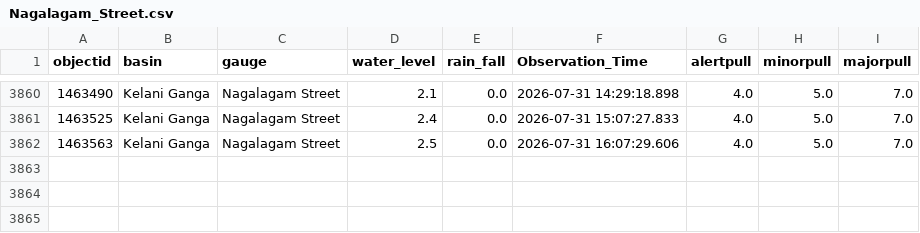
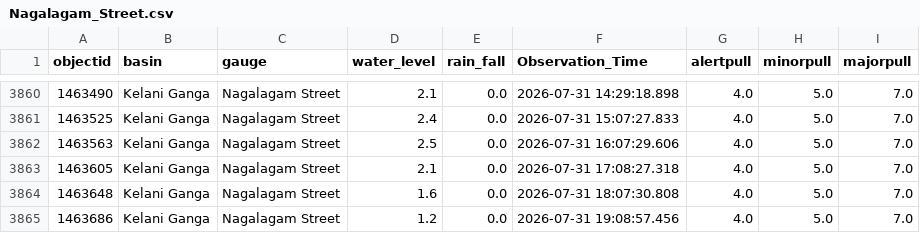
Before and after one commit to hhumal/Irrigation-Dept-Manual-River-Gauge-Readings, a CSV file: Station_Rainfall_CSVs/Nagalagam_Street.csv, drawn as a sheet; only a part is shown, gaps mark what is left out.

```diff
--- a/Station_Rainfall_CSVs/Nagalagam_Street.csv
+++ b/Station_Rainfall_CSVs/Nagalagam_Street.csv
@@ -3862 +3862,4 @@ objectid,basin,gauge,water_level,rain_fall,Observation_Time,alertpull,minorpull,
 1463563,Kelani Ganga,Nagalagam Street,2.5,0.0,2026-07-31 16:07:29.606,4.0,5.0,7.0
+1463605,Kelani Ganga,Nagalagam Street,2.1,0.0,2026-07-31 17:08:27.318,4.0,5.0,7.0
+1463648,Kelani Ganga,Nagalagam Street,1.6,0.0,2026-07-31 18:07:30.808,4.0,5.0,7.0
+1463686,Kelani Ganga,Nagalagam Street,1.2,0.0,2026-07-31 19:08:57.456,4.0,5.0,7.0
```
Also changed, not shown: Station_Rainfall_CSVs/Badalgama.csv, Station_Rainfall_CSVs/Kalawellawa_(Millakanda).csv, 37 other files.
